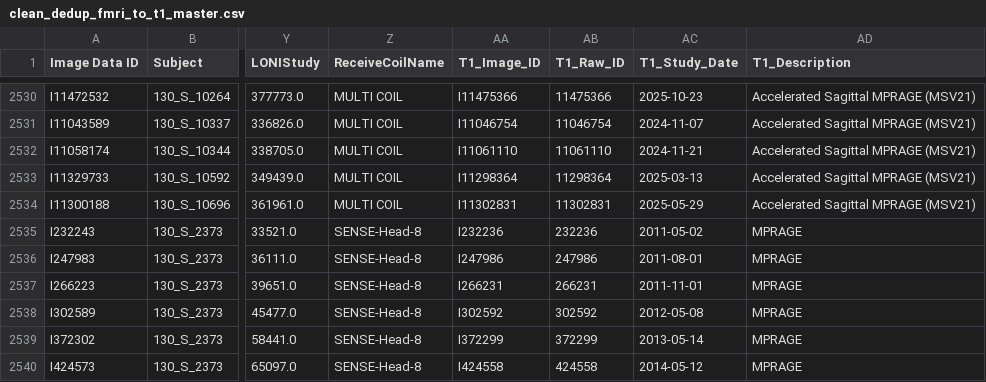
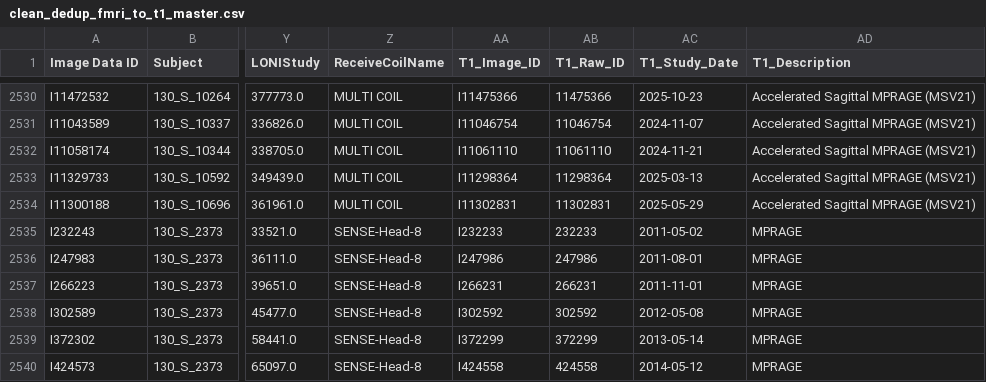
Before and after one commit to mahdimoghaddami/gnn-connectivity-matrix, a CSV file: results/dataset_creation/clean_dedup_fmri_to_t1_master.csv, drawn as a sheet; only a part is shown, gaps mark what is left out; the diff names each change by its address in the sheet, - before the commit and + after, or states it on an @@ line.

```diff
--- a/results/dataset_creation/clean_dedup_fmri_to_t1_master.csv
+++ b/results/dataset_creation/clean_dedup_fmri_to_t1_master.csv
-AA2535 (T1_Image_ID): I232236
+AA2535 (T1_Image_ID): I232233
-AB2535 (T1_Raw_ID): 232236
+AB2535 (T1_Raw_ID): 232233
```
Also changed, not shown: 2 other files.
